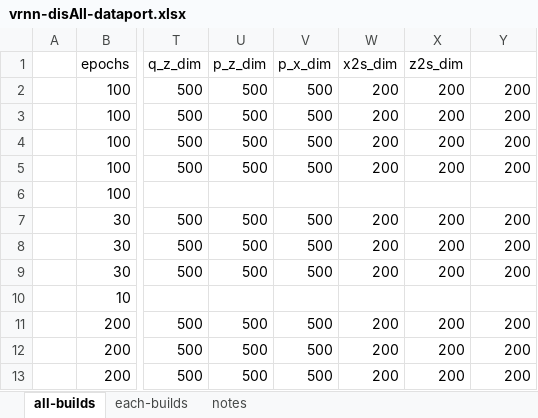
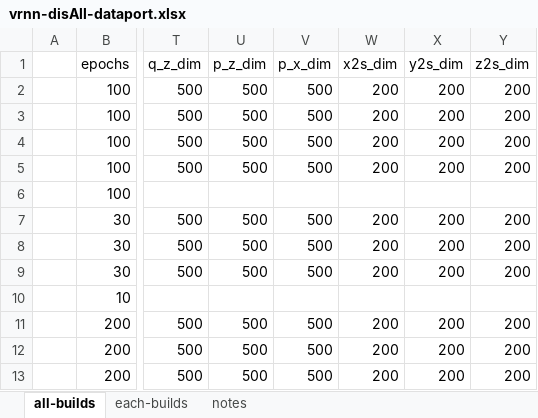
Before and after one commit to gissemari/Disaggregation-PecanStreet, an Excel workbook: VRNN_theano_version/output/vrnn-disAll-dataport.xlsx, sheet all-builds, drawn as a sheet; only a part is shown, gaps mark what is left out; values as stored, in another font and other column widths than the file's, no borders; the diff names each change by its address in the sheet, - before the commit and + after, or states it on an @@ line.

```diff
--- a/VRNN_theano_version/output/vrnn-disAll-dataport.xlsx (sheet all-builds)
+++ b/VRNN_theano_version/output/vrnn-disAll-dataport.xlsx (sheet all-builds)
-X1: z2s_dim
+X1: y2s_dim
-Y1: (empty)
+Y1: z2s_dim
```
Also changed, not shown: sheet each-builds, sheet notes, VRNN_theano_version/output/vrnn-gen-dataport.xlsx, 4 other files.
